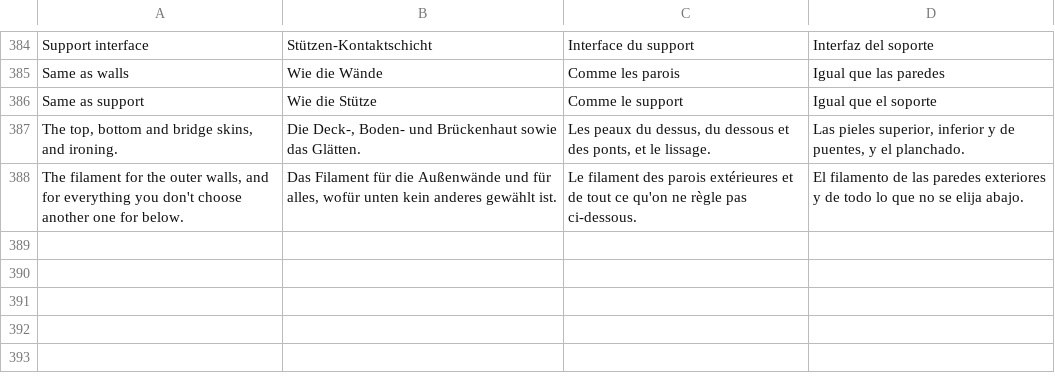
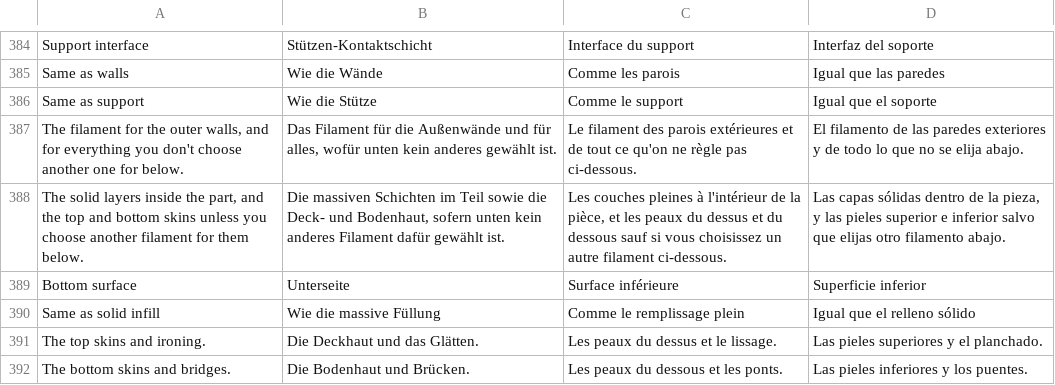
Before and after one commit to Jorgen-VikingGod/HybridSliceCraft, a TSV file: src/i18n/translations.tsv, drawn as a sheet; only a part is shown, gaps mark what is left out; removed rows and columns are numbered as before the commit, all else as after; the diff names each change by its address in the sheet, - before the commit and + after, or states it on an @@ line.

```diff
--- a/src/i18n/translations.tsv
+++ b/src/i18n/translations.tsv
-row 387: The top, bottom and bridge skins, and ironing. | Die Deck-, Boden- und Brückenhaut sowie das Glätten. | Les peaux du dessus, du dessous et des ponts, et le lissage. | Las pieles superior, inferior y de puentes, y el planchado.
+row 388: The solid layers inside the part, and the top and bottom skins unless you choose another filament for them below. | Die massiven Schichten im Teil sowie die Deck- und Bodenhaut, sofern unten kein anderes Filament dafür gewählt ist. | Les couches pleines à l'intérieur de la pièce, et les peaux du dessus et du dessous sauf si vous choisissez un autre filament ci-dessous. | Las capas sólidas dentro de la pieza, y las pieles superior e inferior salvo que elijas otro filamento abajo.
+row 389: Bottom surface | Unterseite | Surface inférieure | Superficie inferior
+row 390: Same as solid infill | Wie die massive Füllung | Comme le remplissage plein | Igual que el relleno sólido
+row 391: The top skins and ironing. | Die Deckhaut und das Glätten. | Les peaux du dessus et le lissage. | Las pieles superiores y el planchado.
+row 392: The bottom skins and bridges. | Die Bodenhaut und Brücken. | Les peaux du dessous et les ponts. | Las pieles inferiores y los puentes.
```
Also changed, not shown: 7 other files.
